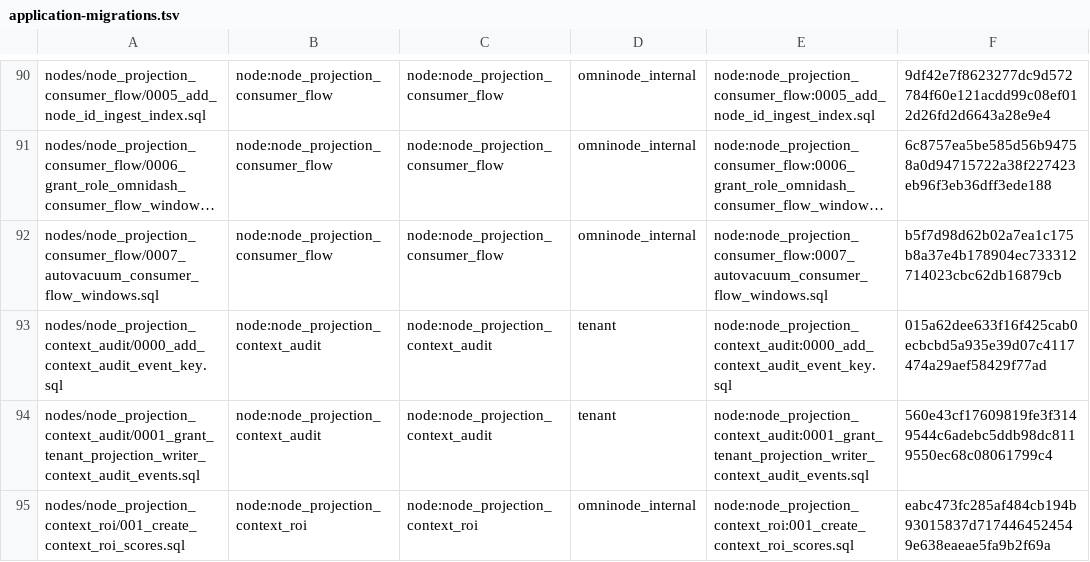
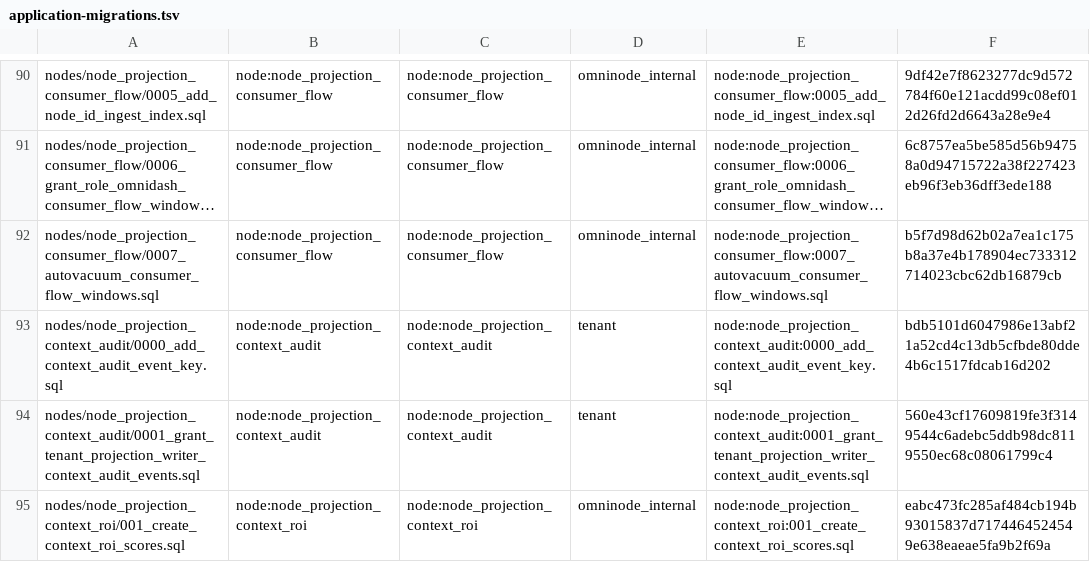
Before and after one commit to OmniNode-ai/omnibase_infra, a TSV file: docker/migrations/forward/_ledger/application-migrations.tsv, drawn as a sheet; only a part is shown, gaps mark what is left out; long unchanged cells end in …; the diff names each change by its address in the sheet, - before the commit and + after, or states it on an @@ line.

Commit message:
fix(OMN-21934): validate context-audit migration drift before indexing
Refuse incompatible id types and generators, non-text event keys, and duplicate
non-NULL keys without rewriting existing data. Bound DDL lock waits to five
seconds and each statement to one minute; update the delivery checksum.

PostgreSQL 16: all 11 focused migration tests passed. Six new regressions failed
against the original SQL, including the bounded lock-wait reproduction.

```diff
--- a/docker/migrations/forward/_ledger/application-migrations.tsv
+++ b/docker/migrations/forward/_ledger/application-migrations.tsv
-F93: 015a62dee633f16f425cab0ecbcbd5a935e39d07c4117474a29aef58429f77ad
+F93: bdb5101d6047986e13abf21a52cd4c13db5cfbde80dde4b6c1517fdcab16d202
```
Also changed, not shown: 2 other files.
